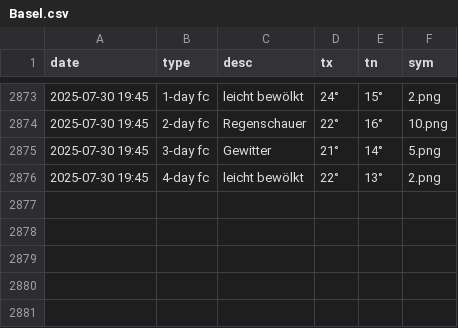
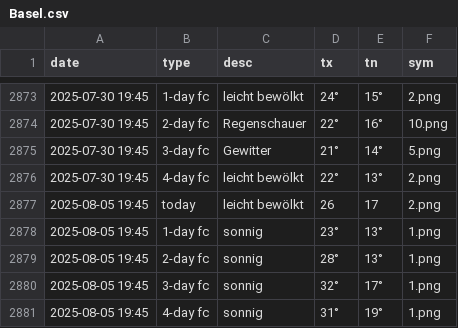
Before and after one commit to amannj/Scrapeo, a CSV file: data/Basel.csv, drawn as a sheet; only a part is shown, gaps mark what is left out.

```diff
--- a/data/Basel.csv
+++ b/data/Basel.csv
@@ -2876 +2876,6 @@ date,type,desc,tx,tn,sym
 2025-07-30 19:45,4-day fc,leicht bewölkt,22°,13°,2.png
+2025-08-05 19:45,today,leicht bewölkt,26,17,2.png
+2025-08-05 19:45,1-day fc,sonnig,23°,13°,1.png
+2025-08-05 19:45,2-day fc,sonnig,28°,13°,1.png
+2025-08-05 19:45,3-day fc,sonnig,32°,17°,1.png
+2025-08-05 19:45,4-day fc,sonnig,31°,19°,1.png
```
Also changed, not shown: data/Bern.csv, data/Brig.csv, 6 other files.
